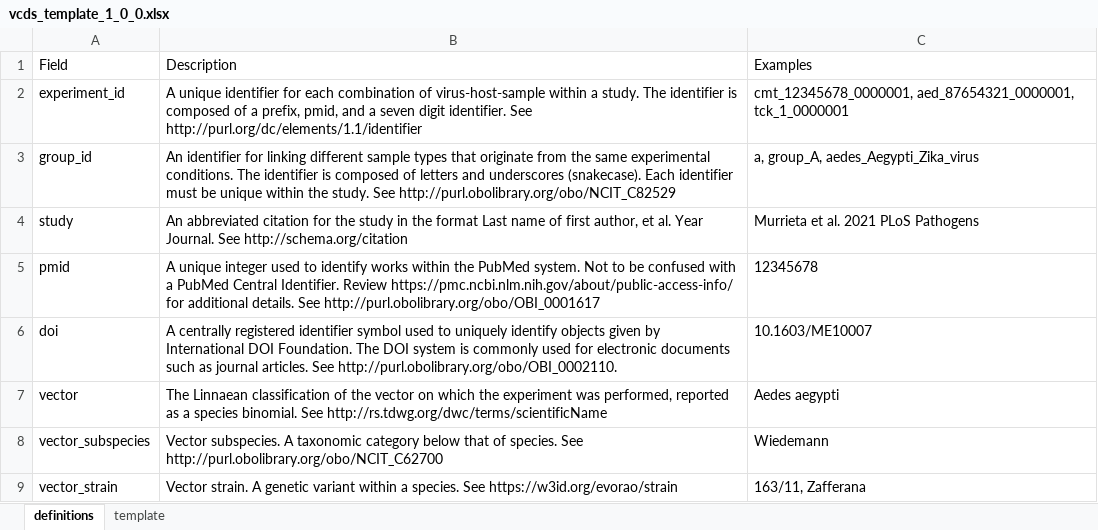
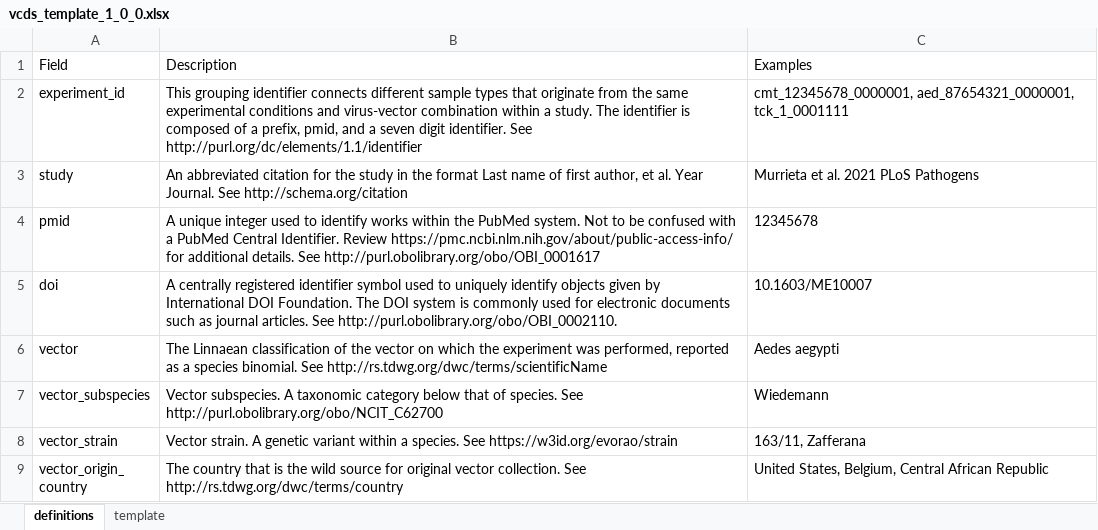
Before and after one commit to viralemergence/vcds, an Excel workbook: template/v1.0.0/vcds_template_1_0_0.xlsx, sheet definitions, drawn as a sheet; only a part is shown; the shorter side is filled out with more unchanged rows; values as stored, in another font and other column widths than the file's, no borders; the diff names each change by its address in the sheet, - before the commit and + after, or states it on an @@ line.

```diff
--- a/template/v1.0.0/vcds_template_1_0_0.xlsx (sheet definitions)
+++ b/template/v1.0.0/vcds_template_1_0_0.xlsx (sheet definitions)
-B2: A unique identifier for each combination of virus-host-sample within a…
+B2: This grouping identifier connects different sample types that originate from the same experimental conditions and virus-vector combination within a…
-C2: cmt_12345678_0000001, aed_87654321_0000001, tck_1_0000001
+C2: cmt_12345678_0000001, aed_87654321_0000001, tck_1_0001111
-row 3: group_id | An identifier for linking different sample types that originate from the same experimental conditions. The identifier is composed of letters and underscores (snakecase). Each identifier must be unique within the study. See http://purl.obolibrary.org/obo/NCIT_C82529 | a, group_A, aedes_Aegypti_Zika_virus
```
Also changed, not shown: sheet template.
